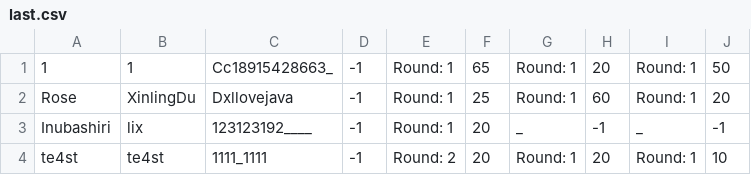
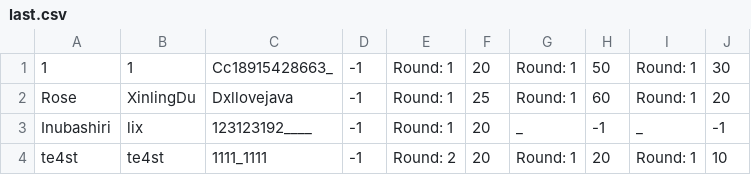
Before and after one commit to Iriswly/QuizSystem, a CSV file: resources/last.csv, drawn as a sheet.

```diff
--- a/resources/last.csv
+++ b/resources/last.csv
@@ -1,2 +1,2 @@
-1,1,Cc18915428663_,-1,Round: 1,65,Round: 1,20,Round: 1,50
+1,1,Cc18915428663_,-1,Round: 1,20,Round: 1,50,Round: 1,30
 Rose,XinlingDu,Dxllovejava,-1,Round: 1,25,Round: 1,60,Round: 1,20
```
Also changed, not shown: resources/users.csv, 6 other files.
